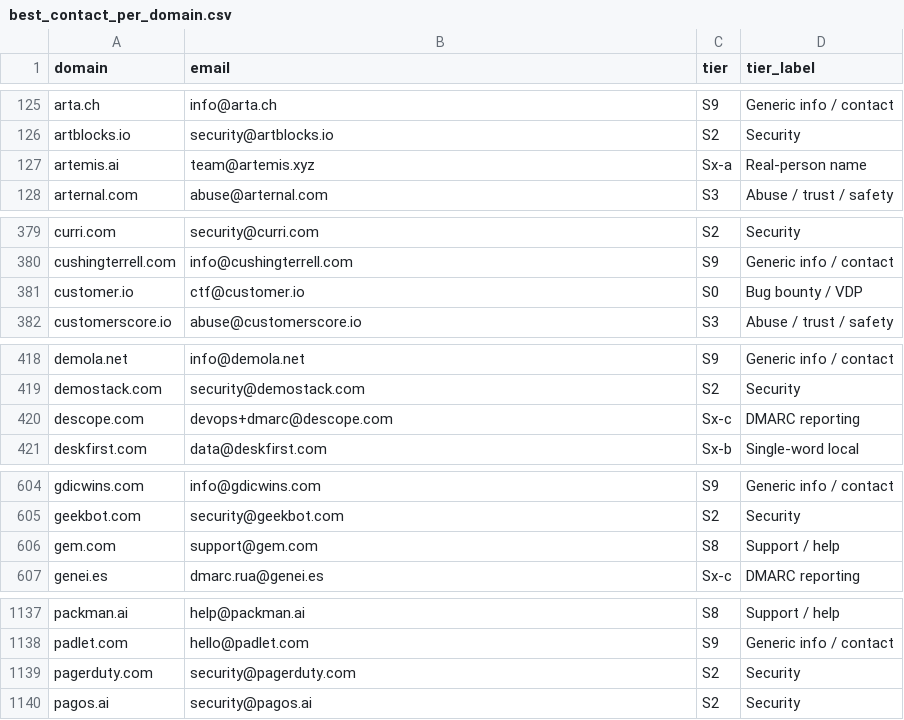
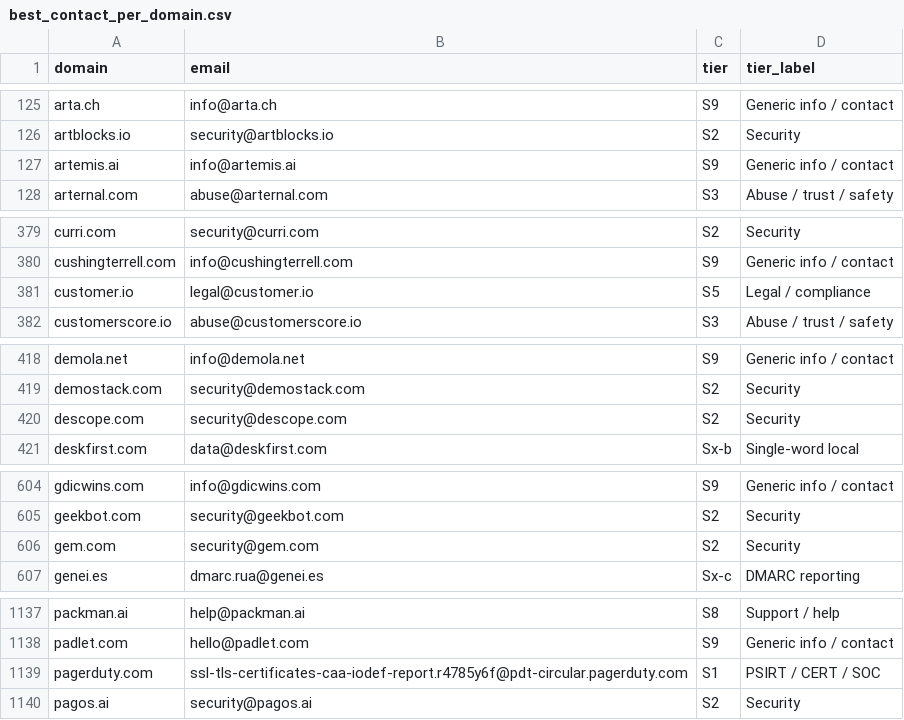
Before and after one commit to nikhilkaushik12345/mcp-oauth-contact-emails, a CSV file: all-emails/best_contact_per_domain.csv, drawn as a sheet; only a part is shown, gaps mark what is left out; the diff covers the shown part only.

Commit message:
Rebuild best contacts from filtered ranked

```diff
--- a/all-emails/best_contact_per_domain.csv
+++ b/all-emails/best_contact_per_domain.csv
@@ -126,3 +126,3 @@ arta.ch,info@arta.ch,S9,Generic info / contact
 artblocks.io,security@artblocks.io,S2,Security
-artemis.ai,team@artemis.xyz,Sx-a,Real-person name
+artemis.ai,info@artemis.ai,S9,Generic info / contact
 arternal.com,abuse@arternal.com,S3,Abuse / trust / safety
@@ -380,3 +380,3 @@ curri.com,security@curri.com,S2,Security
 cushingterrell.com,info@cushingterrell.com,S9,Generic info / contact
-customer.io,ctf@customer.io,S0,Bug bounty / VDP
+customer.io,legal@customer.io,S5,Legal / compliance
 customerscore.io,abuse@customerscore.io,S3,Abuse / trust / safety
@@ -419,3 +419,3 @@ demola.net,info@demola.net,S9,Generic info / contact
 demostack.com,security@demostack.com,S2,Security
-descope.com,devops+dmarc@descope.com,Sx-c,DMARC reporting
+descope.com,security@descope.com,S2,Security
 deskfirst.com,data@deskfirst.com,Sx-b,Single-word local
@@ -605,3 +605,3 @@ gdicwins.com,info@gdicwins.com,S9,Generic info / contact
 geekbot.com,security@geekbot.com,S2,Security
-gem.com,support@gem.com,S8,Support / help
+gem.com,security@gem.com,S2,Security
 genei.es,dmarc.rua@genei.es,Sx-c,DMARC reporting
@@ -1138,3 +1138,3 @@ packman.ai,help@packman.ai,S8,Support / help
 padlet.com,hello@padlet.com,S9,Generic info / contact
-pagerduty.com,security@pagerduty.com,S2,Security
+pagerduty.com,ssl-tls-certificates-caa-iodef-report.r4785y6f@pdt-circular.pagerduty.com,S1,PSIRT / CERT / SOC
 pagos.ai,security@pagos.ai,S2,Security
```
Also changed, not shown: 11 edited cells elsewhere in this file.
